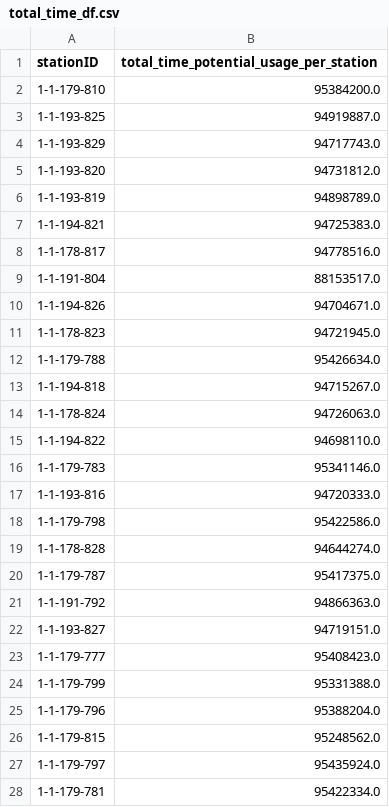
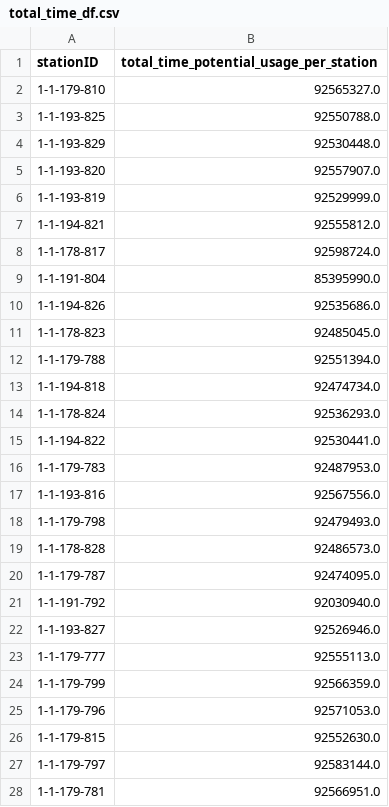
Before and after one commit to linusslange/AnalyticsAndApplications, a CSV file: total_time_df.csv, drawn as a sheet; only a part is shown; the diff covers the shown part only.

```diff
--- a/total_time_df.csv
+++ b/total_time_df.csv
@@ -1,28 +1,28 @@
 stationID,total_time_potential_usage_per_station
-1-1-179-810,95384200.0
-1-1-193-825,94919887.0
-1-1-193-829,94717743.0
-1-1-193-820,94731812.0
-1-1-193-819,94898789.0
-1-1-194-821,94725383.0
-1-1-178-817,94778516.0
-1-1-191-804,88153517.0
-1-1-194-826,94704671.0
-1-1-178-823,94721945.0
-1-1-179-788,95426634.0
-1-1-194-818,94715267.0
-1-1-178-824,94726063.0
-1-1-194-822,94698110.0
-1-1-179-783,95341146.0
-1-1-193-816,94720333.0
-1-1-179-798,95422586.0
-1-1-178-828,94644274.0
-1-1-179-787,95417375.0
-1-1-191-792,94866363.0
-1-1-193-827,94719151.0
-1-1-179-777,95408423.0
-1-1-179-799,95331388.0
-1-1-179-796,95388204.0
-1-1-179-815,95248562.0
-1-1-179-797,95435924.0
-1-1-179-781,95422334.0
+1-1-179-810,92565327.0
+1-1-193-825,92550788.0
+1-1-193-829,92530448.0
+1-1-193-820,92557907.0
+1-1-193-819,92529999.0
+1-1-194-821,92555812.0
+1-1-178-817,92598724.0
+1-1-191-804,85395990.0
+1-1-194-826,92535686.0
+1-1-178-823,92485045.0
+1-1-179-788,92551394.0
+1-1-194-818,92474734.0
+1-1-178-824,92536293.0
+1-1-194-822,92530441.0
+1-1-179-783,92487953.0
+1-1-193-816,92567556.0
+1-1-179-798,92479493.0
+1-1-178-828,92486573.0
+1-1-179-787,92474095.0
+1-1-191-792,92030940.0
+1-1-193-827,92526946.0
+1-1-179-777,92555113.0
+1-1-179-799,92566359.0
+1-1-179-796,92571053.0
+1-1-179-815,92552630.0
+1-1-179-797,92583144.0
+1-1-179-781,92566951.0
```
Also changed, not shown: 1 removed row and 29 edited cells elsewhere in this file, 7 other files.
